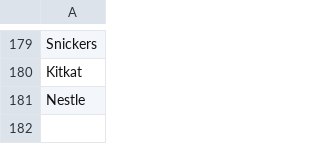
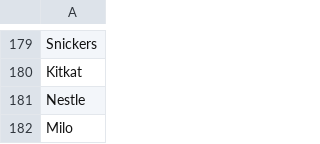
Before and after one commit to aisardzul13/brand-suggester-movingwalls, a CSV file: brands.csv, drawn as a sheet; only a part is shown, gaps mark what is left out.

Commit message:
Update brands.csv

```diff
--- a/brands.csv
+++ b/brands.csv
@@ -181 +181,2 @@ Kitkat
 Nestle
+Milo
```
